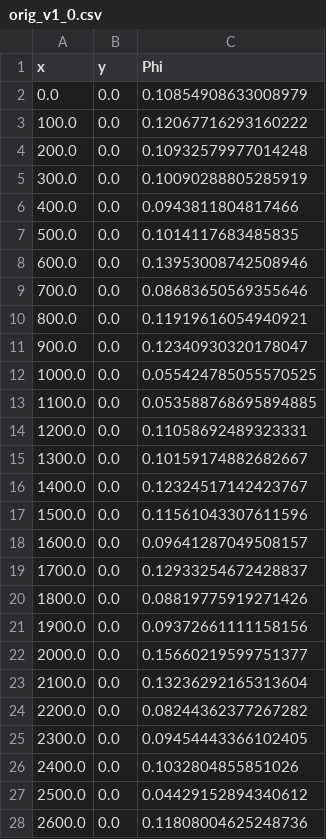
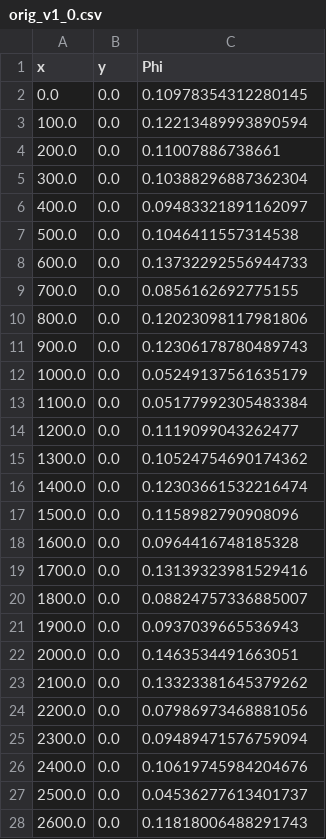
Before and after one commit to SsanyaS14/scaling-ltsm, a CSV file: datasets/orig_v1_0.csv, drawn as a sheet; only a part is shown; the diff covers the shown part only.

```diff
--- a/datasets/orig_v1_0.csv
+++ b/datasets/orig_v1_0.csv
@@ -1,28 +1,28 @@
 x,y,Phi
-0.0,0.0,0.10854908633008979
-100.0,0.0,0.12067716293160222
-200.0,0.0,0.10932579977014248
-300.0,0.0,0.10090288805285919
-400.0,0.0,0.0943811804817466
-500.0,0.0,0.1014117683485835
-600.0,0.0,0.13953008742508946
-700.0,0.0,0.08683650569355646
-800.0,0.0,0.11919616054940921
-900.0,0.0,0.12340930320178047
-1000.0,0.0,0.055424785055570525
-1100.0,0.0,0.053588768695894885
-1200.0,0.0,0.11058692489323331
-1300.0,0.0,0.10159174882682667
-1400.0,0.0,0.12324517142423767
-1500.0,0.0,0.11561043307611596
-1600.0,0.0,0.09641287049508157
-1700.0,0.0,0.12933254672428837
-1800.0,0.0,0.08819775919271426
-1900.0,0.0,0.09372661111158156
-2000.0,0.0,0.15660219599751377
-2100.0,0.0,0.13236292165313604
-2200.0,0.0,0.08244362377267282
-2300.0,0.0,0.09454443366102405
-2400.0,0.0,0.1032804855851026
-2500.0,0.0,0.04429152894340612
-2600.0,0.0,0.11808004625248736
+0.0,0.0,0.10978354312280145
+100.0,0.0,0.12213489993890594
+200.0,0.0,0.11007886738661
+300.0,0.0,0.10388296887362304
+400.0,0.0,0.09483321891162097
+500.0,0.0,0.1046411557314538
+600.0,0.0,0.13732292556944733
+700.0,0.0,0.0856162692775155
+800.0,0.0,0.12023098117981806
+900.0,0.0,0.12306178780489743
+1000.0,0.0,0.05249137561635179
+1100.0,0.0,0.05177992305483384
+1200.0,0.0,0.1119099043262477
+1300.0,0.0,0.10524754690174362
+1400.0,0.0,0.12303661532216474
+1500.0,0.0,0.1158982790908096
+1600.0,0.0,0.0964416748185328
+1700.0,0.0,0.13139323981529416
+1800.0,0.0,0.08824757336885007
+1900.0,0.0,0.0937039665536943
+2000.0,0.0,0.1463534491663051
+2100.0,0.0,0.13323381645379262
+2200.0,0.0,0.07986973468881056
+2300.0,0.0,0.09489471576759094
+2400.0,0.0,0.10619745984204676
+2500.0,0.0,0.04536277613401737
+2600.0,0.0,0.11818006488291743
```
Also changed, not shown: 73 edited cells elsewhere in this file, datasets/orig_v1_100.csv, datasets/orig_v1_200.csv, 4 other files.
